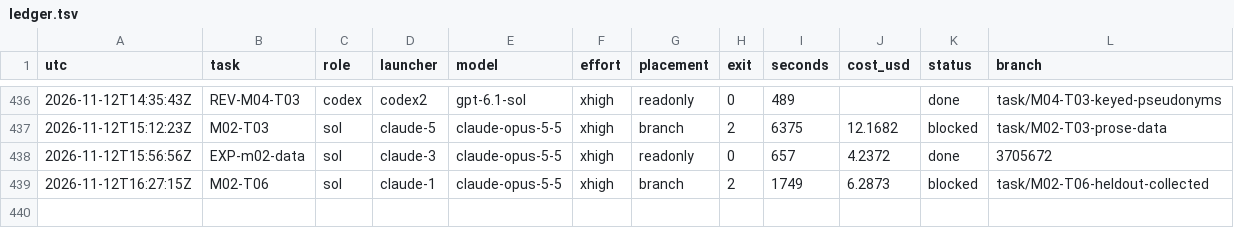
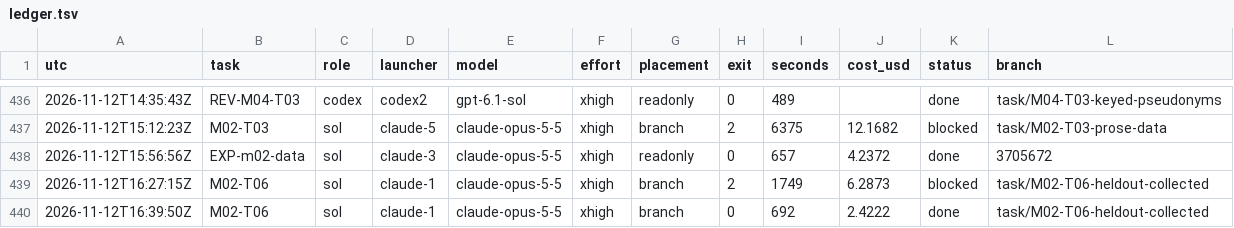
Before and after one commit to magrathean-uk/auditex, a TSV file: .plan/work/ledger.tsv, drawn as a sheet; only a part is shown, gaps mark what is left out.

Commit message:
chore(plan): checkpoint 40% M02-explainer-data-and-judging
M02-T06 done: collected held-out set sealed in the kit (221 rows)

```diff
--- a/.plan/work/ledger.tsv
+++ b/.plan/work/ledger.tsv
@@ -439 +439,2 @@ utc	task	role	launcher	model	effort	placement	exit	seconds	cost_usd	status	branc
 2026-11-12T16:27:15Z	M02-T06	sol	claude-1	claude-opus-5-5	xhigh	branch	2	1749	6.2873	blocked	task/M02-T06-heldout-collected
+2026-11-12T16:39:50Z	M02-T06	sol	claude-1	claude-opus-5-5	xhigh	branch	0	692	2.4222	done	task/M02-T06-heldout-collected
```
Also changed, not shown: 5 other files.
